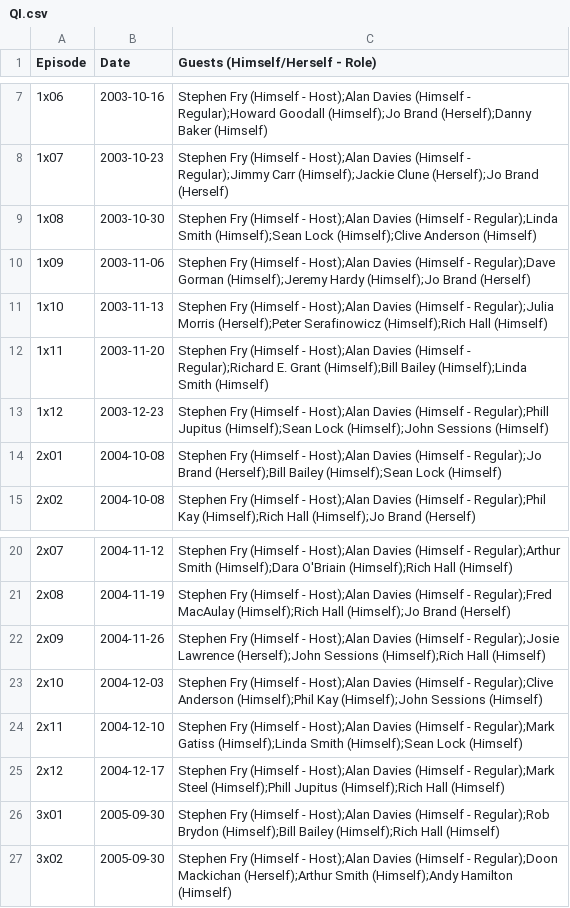
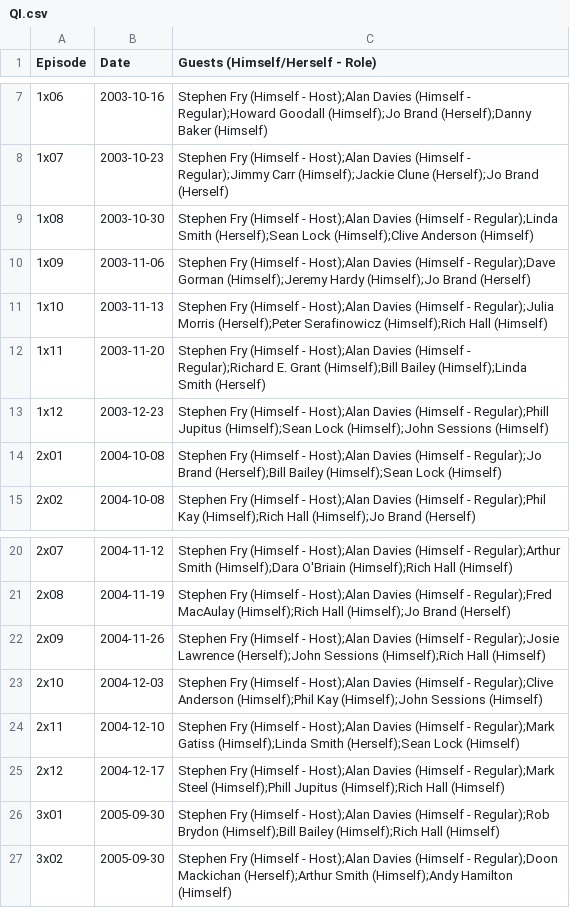
Before and after one commit to slowe/panelshows, a CSV file: data/QI.csv, drawn as a sheet; only a part is shown, gaps mark what is left out.

```diff
--- a/data/QI.csv
+++ b/data/QI.csv
@@ -8,6 +8,6 @@ Episode,Date,Guests (Himself/Herself - Role)
 1x07,2003-10-23,Stephen Fry (Himself - Host);Alan Davies (Himself - Regular);Jimmy Carr (Himself);Jackie Clune (Herself);Jo Brand (Herself)
-1x08,2003-10-30,Stephen Fry (Himself - Host);Alan Davies (Himself - Regular);Linda Smith (Himself);Sean Lock (Himself);Clive Anderson (Himself)
+1x08,2003-10-30,Stephen Fry (Himself - Host);Alan Davies (Himself - Regular);Linda Smith (Herself);Sean Lock (Himself);Clive Anderson (Himself)
 1x09,2003-11-06,Stephen Fry (Himself - Host);Alan Davies (Himself - Regular);Dave Gorman (Himself);Jeremy Hardy (Himself);Jo Brand (Herself)
 1x10,2003-11-13,Stephen Fry (Himself - Host);Alan Davies (Himself - Regular);Julia Morris (Herself);Peter Serafinowicz (Himself);Rich Hall (Himself)
-1x11,2003-11-20,Stephen Fry (Himself - Host);Alan Davies (Himself - Regular);Richard E. Grant (Himself);Bill Bailey (Himself);Linda Smith (Himself)
+1x11,2003-11-20,Stephen Fry (Himself - Host);Alan Davies (Himself - Regular);Richard E. Grant (Himself);Bill Bailey (Himself);Linda Smith (Herself)
 1x12,2003-12-23,Stephen Fry (Himself - Host);Alan Davies (Himself - Regular);Phill Jupitus (Himself);Sean Lock (Himself);John Sessions (Himself)
@@ -23,3 +23,3 @@ Episode,Date,Guests (Himself/Herself - Role)
 2x10,2004-12-03,Stephen Fry (Himself - Host);Alan Davies (Himself - Regular);Clive Anderson (Himself);Phil Kay (Himself);John Sessions (Himself)
-2x11,2004-12-10,Stephen Fry (Himself - Host);Alan Davies (Himself - Regular);Mark Gatiss (Himself);Linda Smith (Himself);Sean Lock (Himself)
+2x11,2004-12-10,Stephen Fry (Himself - Host);Alan Davies (Himself - Regular);Mark Gatiss (Himself);Linda Smith (Herself);Sean Lock (Himself)
 2x12,2004-12-17,Stephen Fry (Himself - Host);Alan Davies (Himself - Regular);Mark Steel (Himself);Phill Jupitus (Himself);Rich Hall (Himself)
```
Also changed, not shown: data/iot.csv, data/loosewomen.csv, 7 other files.
